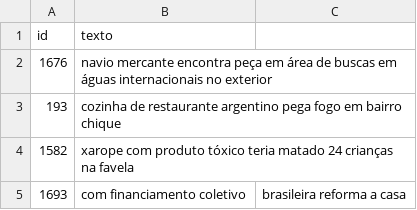
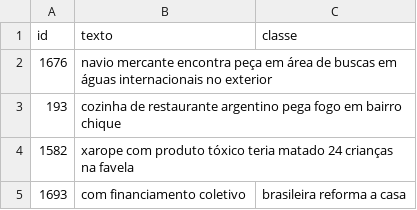
Before and after one commit to stra-uss/datapub, a CSV file: 02_sentiment_analysis/dt_001.csv, drawn as a sheet; the diff names each change by its address in the sheet, - before the commit and + after, or states it on an @@ line.

Commit message:
Update dt_001.csv

```diff
--- a/02_sentiment_analysis/dt_001.csv
+++ b/02_sentiment_analysis/dt_001.csv
-C1: (empty)
+C1: classe
```
